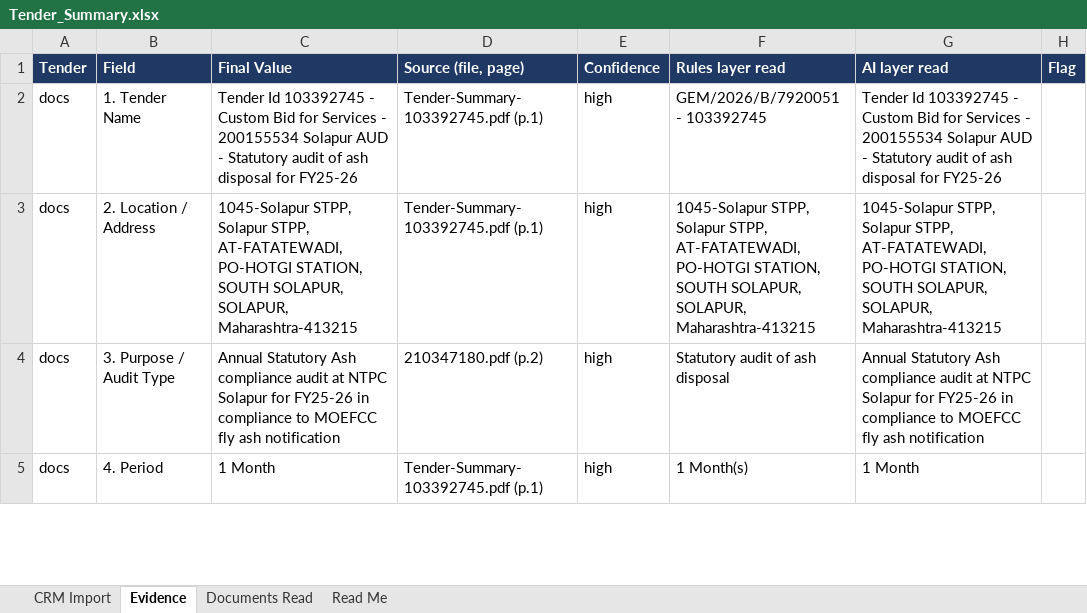
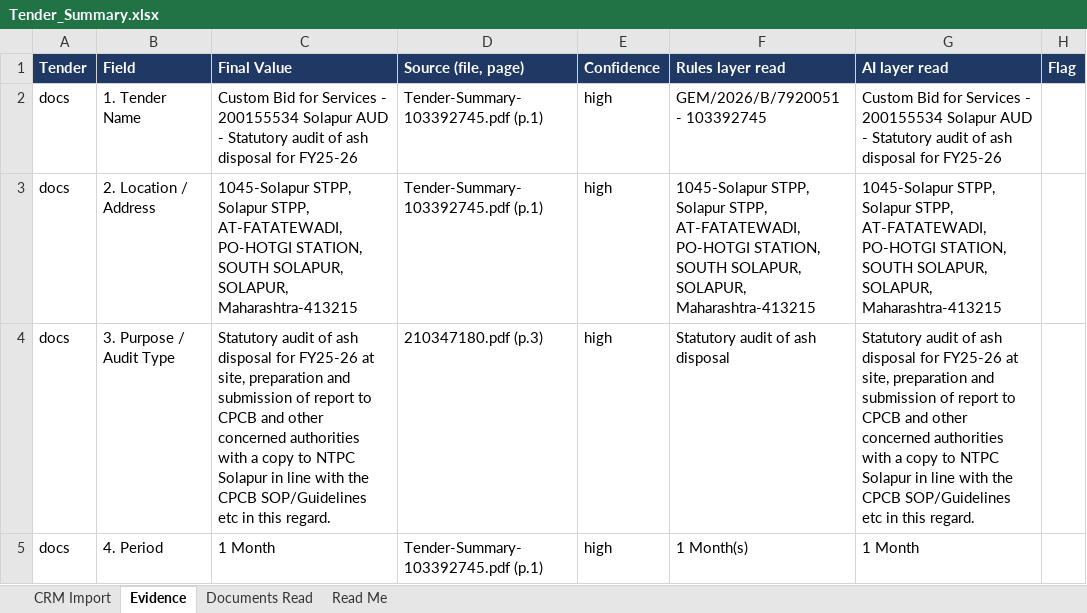
Before and after one commit to HarshitPatel07/tender-pipeline, an Excel workbook: Tender_Summary.xlsx, sheet Evidence, drawn as a sheet; only a part is shown; values as stored, in another font and other column widths than the file's, no borders; the diff covers the shown part only; the diff names each change by its address in the sheet, - before the commit and + after, or states it on an @@ line.

```diff
--- a/Tender_Summary.xlsx (sheet Evidence)
+++ b/Tender_Summary.xlsx (sheet Evidence)
-C2 (Final Value): Tender Id 103392745 - Custom Bid…
+C2 (Final Value): Custom Bid…
-G2 (AI layer read): Tender Id 103392745 - Custom Bid…
+G2 (AI layer read): Custom Bid…
-C4 (Final Value): Annual Statutory Ash compliance audit at NTPC Solapur for FY25-26 in compliance to MOEFCC fly ash notification
+C4 (Final Value): Statutory audit of ash disposal for FY25-26 at site, preparation and submission of report to CPCB and other concerned authorities with a copy to NTPC Solapur in line with the CPCB SOP/Guidelines etc in this regard.
-D4 (Source (file, page)): 210347180.pdf (p.2)
+D4 (Source (file, page)): 210347180.pdf (p.3)
-G4 (AI layer read): Annual Statutory Ash compliance audit at NTPC Solapur for FY25-26 in compliance to MOEFCC fly ash notification
+G4 (AI layer read): Statutory audit of ash disposal for FY25-26 at site, preparation and submission of report to CPCB and other concerned authorities with a copy to NTPC Solapur in line with the CPCB SOP/Guidelines etc in this regard.
```
Also changed, not shown: 25 edited cells and cell formats elsewhere in this sheet, 5 other files.
